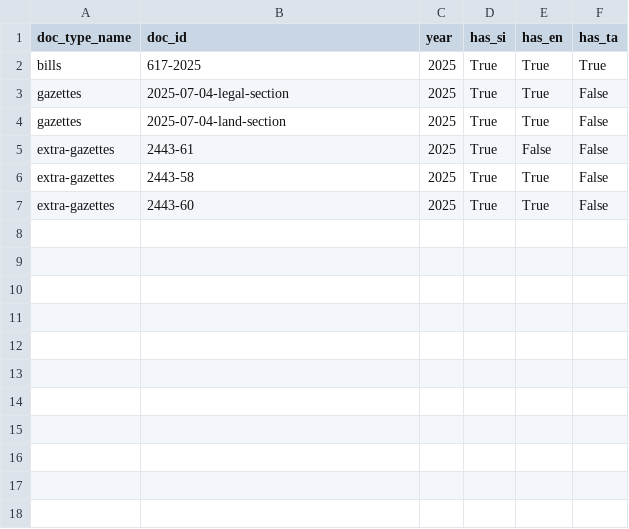
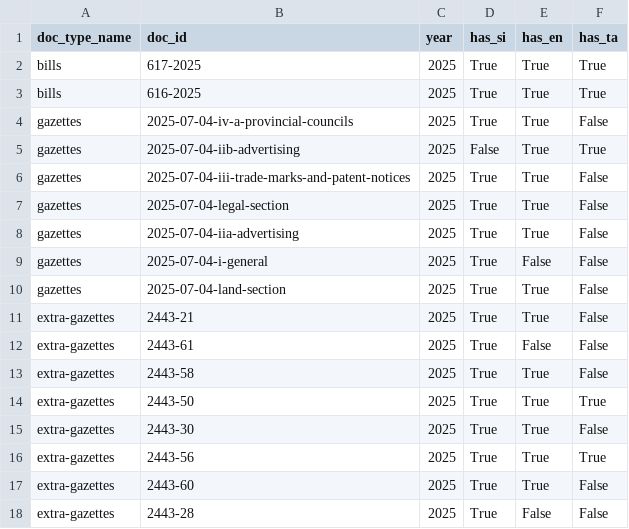
Before and after one commit to ovindu-a/lk_legal_docs, a TSV file: data/temp_data_summary.tsv, drawn as a sheet; the diff names each change by its address in the sheet, - before the commit and + after, or states it on an @@ line.

```diff
--- a/data/temp_data_summary.tsv
+++ b/data/temp_data_summary.tsv
+row 3: bills | 616-2025 | 2025 | True | True | True
+row 4: gazettes | 2025-07-04-iv-a-provincial-councils | 2025 | True | True | False
+row 5: gazettes | 2025-07-04-iib-advertising | 2025 | False | True | True
+row 6: gazettes | 2025-07-04-iii-trade-marks-and-patent-notices | 2025 | True | True | False
+row 8: gazettes | 2025-07-04-iia-advertising | 2025 | True | True | False
+row 9: gazettes | 2025-07-04-i-general | 2025 | True | False | False
+row 11: extra-gazettes | 2443-21 | 2025 | True | True | False
+row 14: extra-gazettes | 2443-50 | 2025 | True | True | True
+row 15: extra-gazettes | 2443-30 | 2025 | True | True | False
+row 16: extra-gazettes | 2443-56 | 2025 | True | True | True
+row 18: extra-gazettes | 2443-28 | 2025 | True | False | False
```
Also changed, not shown: 1 other file.
